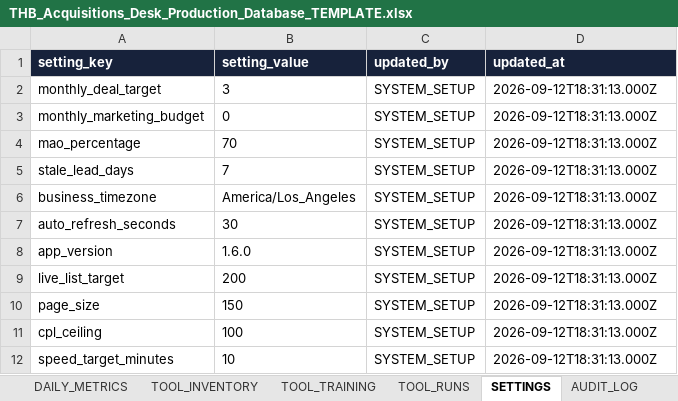
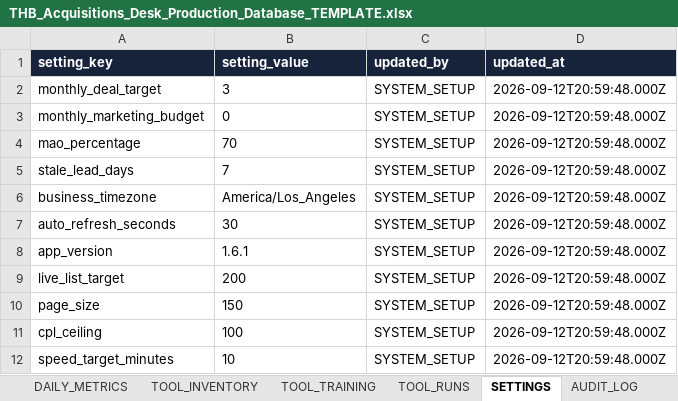
Before and after one commit to juantwinhomes/Juan-Diaz-CEO-Twin-Home-Buyer, an Excel workbook: apps/acquisitions-desk/docs/THB_Acquisitions_Desk_Production_Database_TEMPLATE.xlsx, sheet SETTINGS, drawn as a sheet; values as stored, in another font and other column widths than the file's, no borders; the diff names each change by its address in the sheet, - before the commit and + after, or states it on an @@ line.

```diff
--- a/apps/acquisitions-desk/docs/THB_Acquisitions_Desk_Production_Database_TEMPLATE.xlsx (sheet SETTINGS)
+++ b/apps/acquisitions-desk/docs/THB_Acquisitions_Desk_Production_Database_TEMPLATE.xlsx (sheet SETTINGS)
-D2:D12 (updated_at): 2026-09-12T18:31:13.000Z
+D2:D12 (updated_at): 2026-09-12T20:59:48.000Z
-B8 (setting_value): 1.6.0
+B8 (setting_value): 1.6.1
```
Also changed, not shown: sheet USERS, sheet TOOL_INVENTORY, 11 other files.
